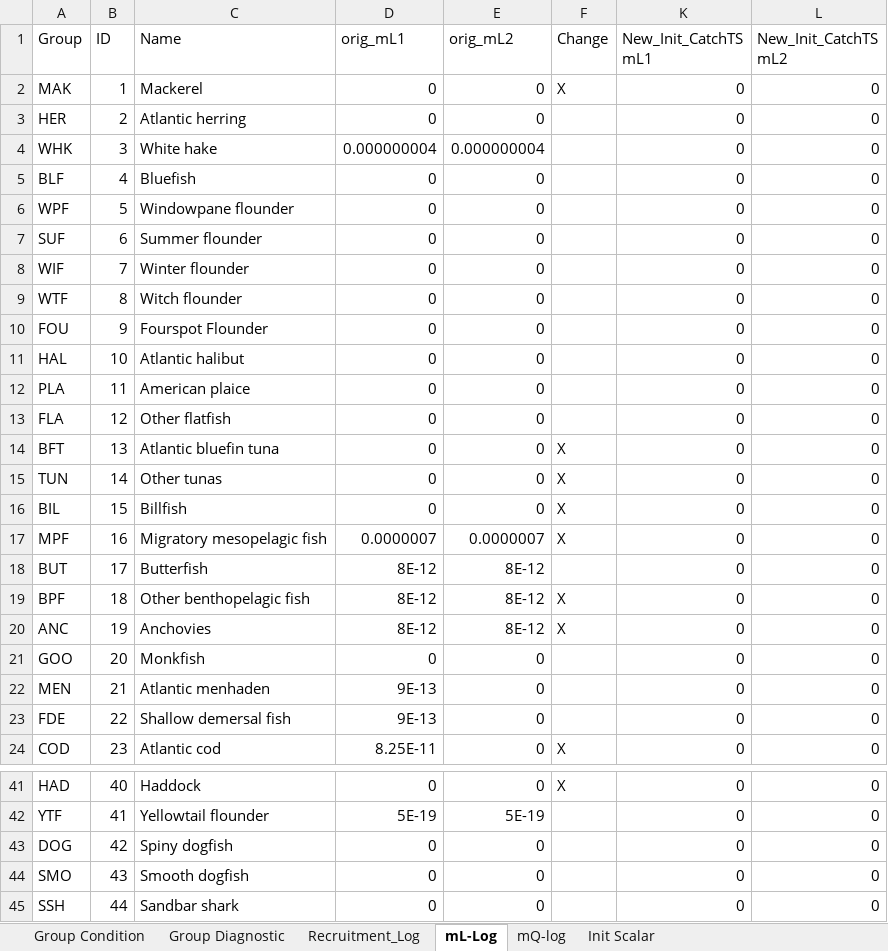
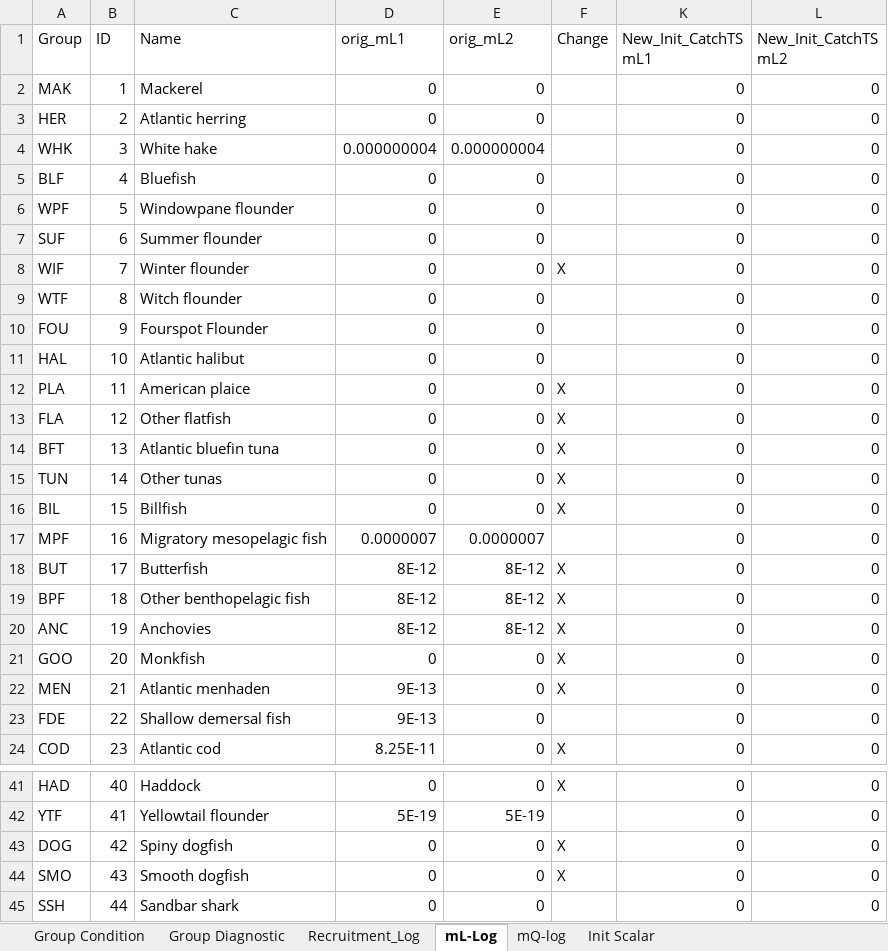
Before and after one commit to NEFSC/READ-EDAB-neusAtlantis, an Excel workbook: diagnostics/Obs_Hindcast_Group_Progress.xlsx, sheet mL-Log, drawn as a sheet; only a part is shown, gaps mark what is left out; values as stored, in another font and other column widths than the file's, no borders; the diff covers the shown part only; the diff names each change by its address in the sheet, - before the commit and + after, or states it on an @@ line.

```diff
--- a/diagnostics/Obs_Hindcast_Group_Progress.xlsx (sheet mL-Log)
+++ b/diagnostics/Obs_Hindcast_Group_Progress.xlsx (sheet mL-Log)
-F2 (Change): X
+F2 (Change): (empty)
-F8 (Change): (empty)
+F8 (Change): X
-F12:F13 (Change): (empty)
+F12:F13 (Change): X
-F17 (Change): X
+F17 (Change): (empty)
-F18 (Change): (empty)
+F18 (Change): X
-F21:F22 (Change): (empty)
+F21:F22 (Change): X
-F43:F44 (Change): (empty)
+F43:F44 (Change): X
```
Also changed, not shown: 2 edited cells elsewhere in this sheet, sheet Group Condition, sheet Group Diagnostic, sheet Recruitment_Log, sheet mQ-log, hidden cells, 1 other file.
